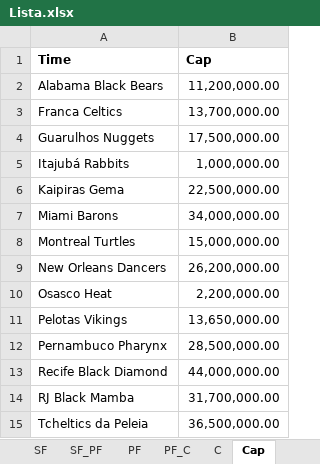
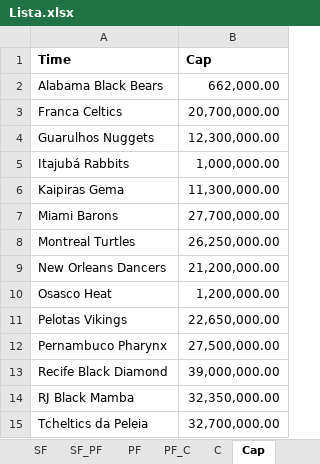
Before and after one commit to filipebrito23/Fantasy-unificado, an Excel workbook: Lista.xlsx, sheet Cap, drawn as a sheet; values as stored, in another font and other column widths than the file's, no borders; the diff names each change by its address in the sheet, - before the commit and + after, or states it on an @@ line.

```diff
--- a/Lista.xlsx (sheet Cap)
+++ b/Lista.xlsx (sheet Cap)
-B2 (Cap): 11,200,000.00
+B2 (Cap): 662,000.00
-B3 (Cap): 13,700,000.00
+B3 (Cap): 20,700,000.00
-B4 (Cap): 17,500,000.00
+B4 (Cap): 12,300,000.00
-B6 (Cap): 22,500,000.00
+B6 (Cap): 11,300,000.00
-B7 (Cap): 34,000,000.00
+B7 (Cap): 27,700,000.00
-B8 (Cap): 15,000,000.00
+B8 (Cap): 26,250,000.00
-B9 (Cap): 26,200,000.00
+B9 (Cap): 21,200,000.00
-B10 (Cap): 2,200,000.00
+B10 (Cap): 1,200,000.00
-B11 (Cap): 13,650,000.00
+B11 (Cap): 22,650,000.00
-B12 (Cap): 28,500,000.00
+B12 (Cap): 27,500,000.00
-B13 (Cap): 44,000,000.00
+B13 (Cap): 39,000,000.00
-B14 (Cap): 31,700,000.00
+B14 (Cap): 32,350,000.00
-B15 (Cap): 36,500,000.00
+B15 (Cap): 32,700,000.00
```
Also changed, not shown: roster.xlsx.
